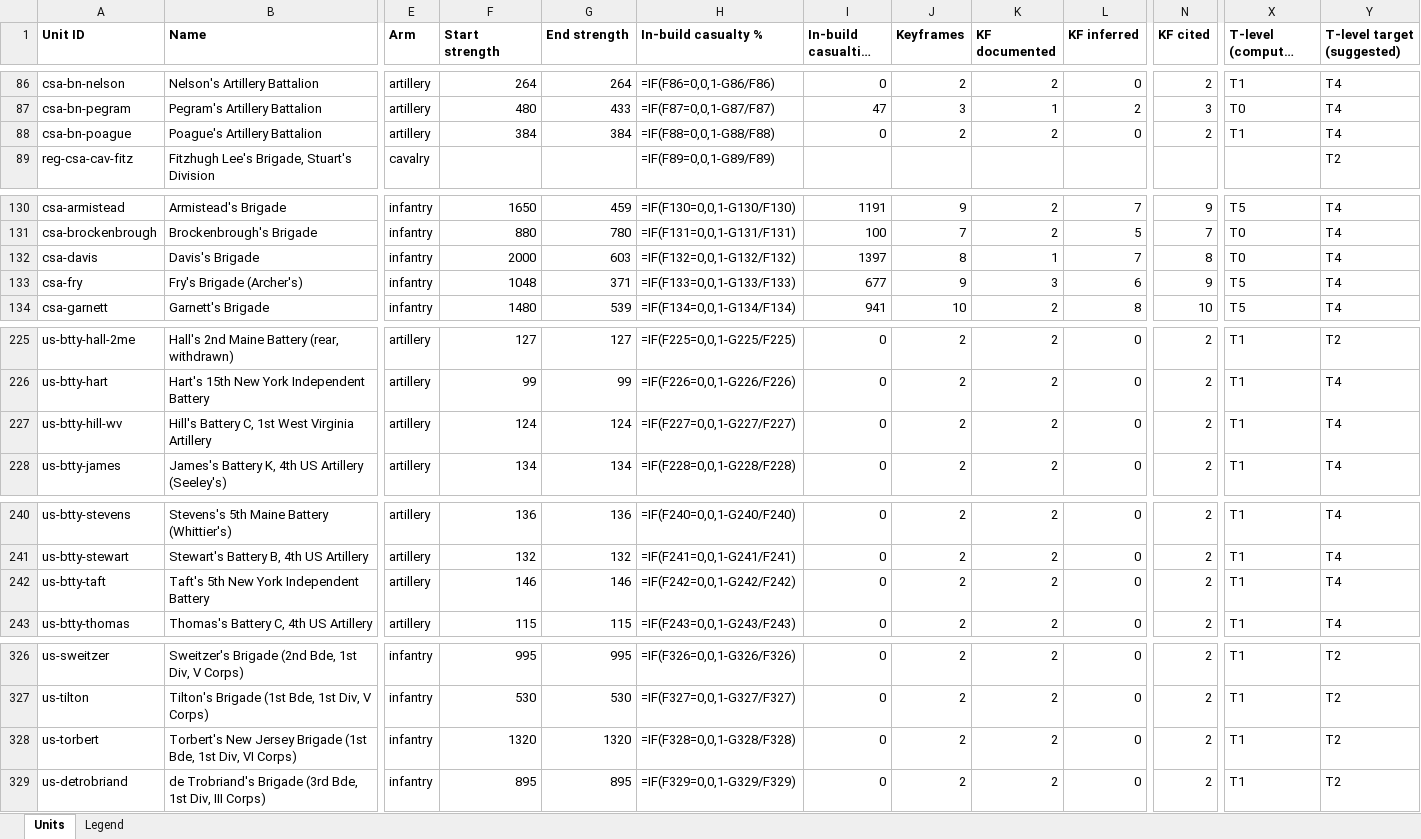
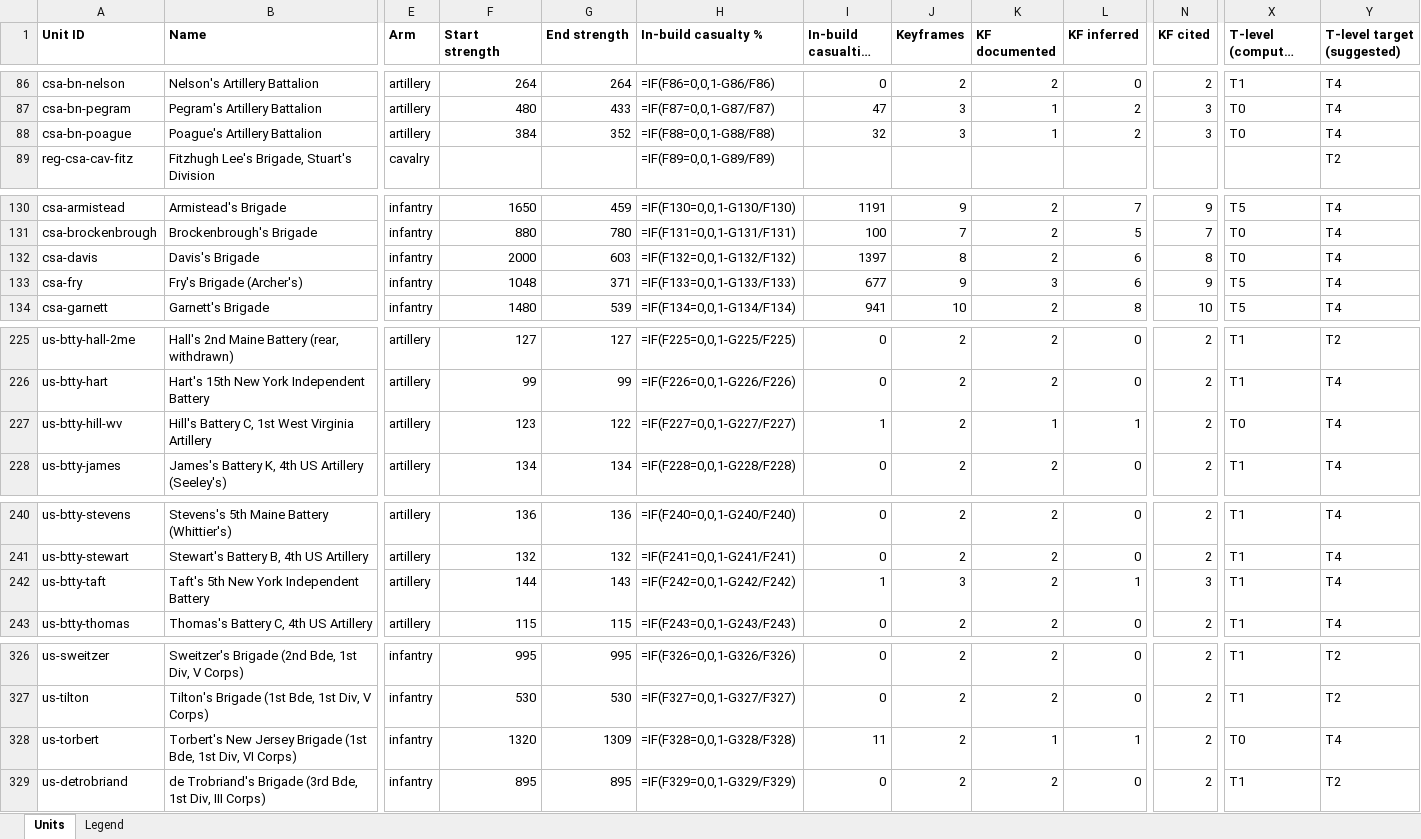
Before and after one commit to wam94/battle-atlas, an Excel workbook: docs/reconstruction/audit/unit-master-table.xlsx, sheet Units, drawn as a sheet; only a part is shown, gaps mark what is left out; long unchanged cells end in …; values as stored, in another font and other column widths than the file's, no borders; formulas without a stored value are shown as written; the diff covers the shown part only; the diff names each change by its address in the sheet, - before the commit and + after, or states it on an @@ line.

```diff
--- a/docs/reconstruction/audit/unit-master-table.xlsx (sheet Units)
+++ b/docs/reconstruction/audit/unit-master-table.xlsx (sheet Units)
-G88 (End strength): 384
+G88 (End strength): 352
-I88 (In-build casualties (n)): 0
+I88 (In-build casualties (n)): 32
-J88 (Keyframes): 2
+J88 (Keyframes): 3
-K88 (KF documented): 2
+K88 (KF documented): 1
-L88 (KF inferred): 0
+L88 (KF inferred): 2
-N88 (KF cited): 2
+N88 (KF cited): 3
-X88 (T-level (computed floor)): T1
+X88 (T-level (computed floor)): T0
-K132 (KF documented): 1
+K132 (KF documented): 2
-L132 (KF inferred): 7
+L132 (KF inferred): 6
-F227 (Start strength): 124
+F227 (Start strength): 123
-G227 (End strength): 124
+G227 (End strength): 122
-I227 (In-build casualties (n)): 0
+I227 (In-build casualties (n)): 1
-K227 (KF documented): 2
+K227 (KF documented): 1
-L227 (KF inferred): 0
+L227 (KF inferred): 1
-X227 (T-level (computed floor)): T1
+X227 (T-level (computed floor)): T0
-F242 (Start strength): 146
+F242 (Start strength): 144
-G242 (End strength): 146
+G242 (End strength): 143
-I242 (In-build casualties (n)): 0
+I242 (In-build casualties (n)): 1
-J242 (Keyframes): 2
+J242 (Keyframes): 3
-L242 (KF inferred): 0
+L242 (KF inferred): 1
-N242 (KF cited): 2
+N242 (KF cited): 3
-G328 (End strength): 1320
+G328 (End strength): 1309
-I328 (In-build casualties (n)): 0
+I328 (In-build casualties (n)): 11
-K328 (KF documented): 2
+K328 (KF documented): 1
-L328 (KF inferred): 0
+L328 (KF inferred): 1
-X328 (T-level (computed floor)): T1
+X328 (T-level (computed floor)): T0
-Y328 (T-level target (suggested)): T2
+Y328 (T-level target (suggested)): T4
```
Also changed, not shown: 2 edited cells elsewhere in this sheet, 3 other files.
